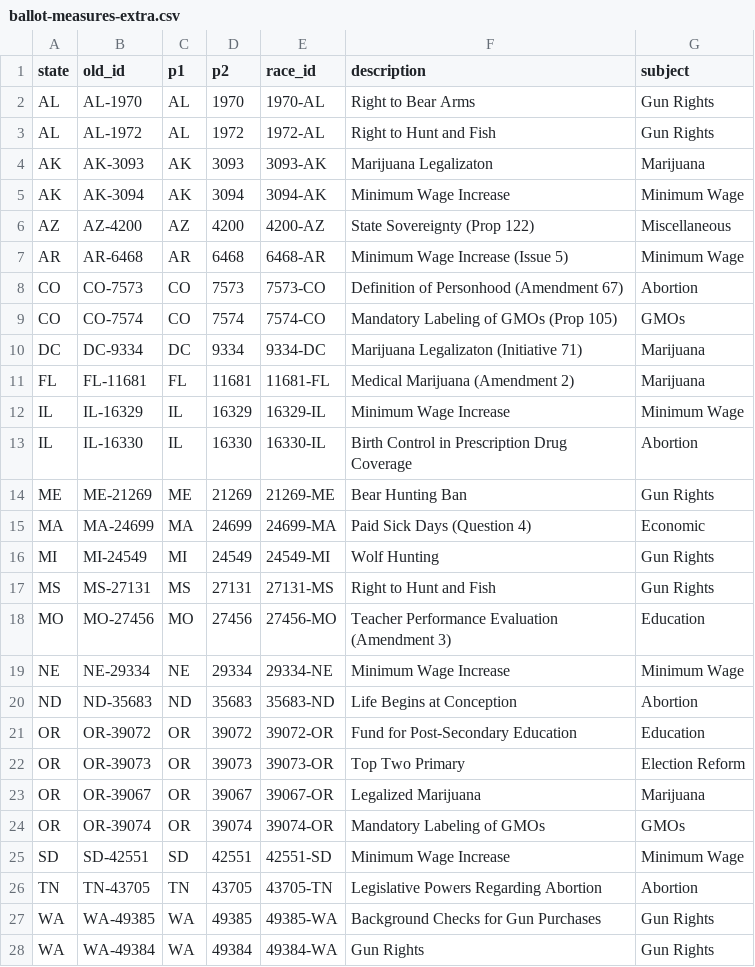
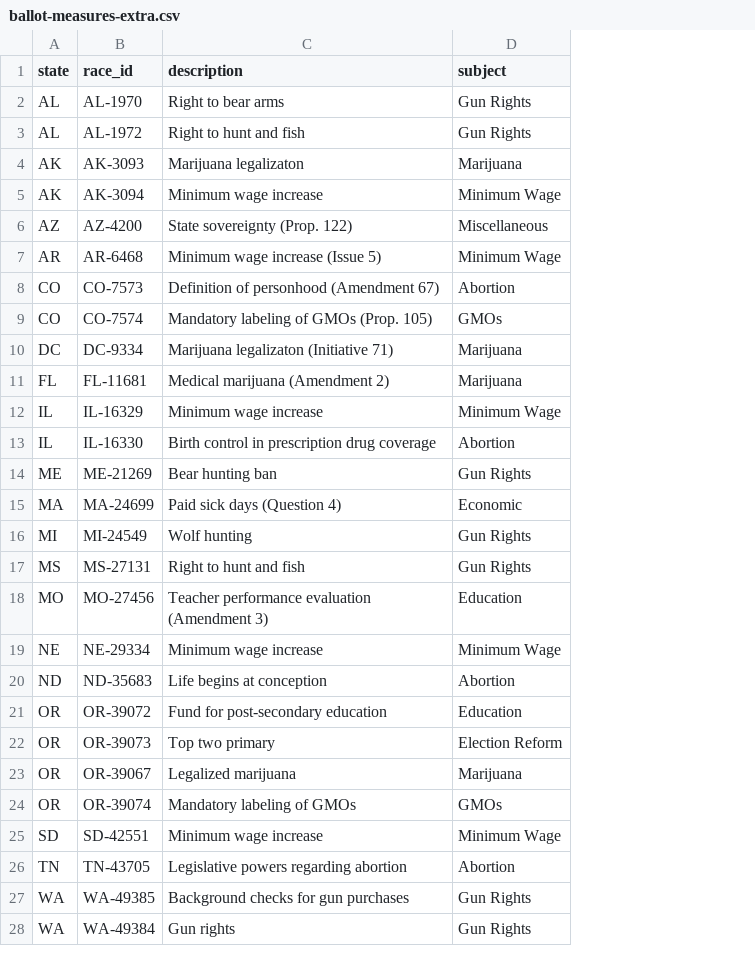
Before and after one commit to nprapps/elections14, a CSV file: data/ballot-measures-extra.csv, drawn as a sheet; removed rows and columns are numbered as before the commit, all else as after; the diff names each change by its address in the sheet, - before the commit and + after, or states it on an @@ line.

Commit message:
update ballot measuresg

```diff
--- a/data/ballot-measures-extra.csv
+++ b/data/ballot-measures-extra.csv
-column C (p1), rows 2-28: AL | AL | AK | AK | AZ | AR | CO | CO | DC | FL | IL | IL | ME | MA | MI | MS | MO | NE | ND | OR | OR | OR | OR | SD | TN | WA | WA
-column D (p2), rows 2-28: 1970 | 1972 | 3093 | 3094 | 4200 | 6468 | 7573 | 7574 | 9334 | 11681 | 16329 | 16330 | 21269 | 24699 | 24549 | 27131 | 27456 | 29334 | 35683 | 39072 | 39073 | 39067 | 39074 | 42551 | 43705 | 49385 | 49384
-column E (race_id), rows 2-28: 1970-AL | 1972-AL | 3093-AK | 3094-AK | 4200-AZ | 6468-AR | 7573-CO | 7574-CO | 9334-DC | 11681-FL | 16329-IL | 16330-IL | 21269-ME | 24699-MA | 24549-MI | 27131-MS | 27456-MO | 29334-NE | 35683-ND | 39072-OR | 39073-OR | 39067-OR | 39074-OR | 42551-SD | 43705-TN | 49385-WA | 49384-WA
-B1: old_id
+B1: race_id
-C2 (description): Right to Bear Arms
+C2 (description): Right to bear arms
-C3 (description): Right to Hunt and Fish
+C3 (description): Right to hunt and fish
-C4 (description): Marijuana Legalizaton
+C4 (description): Marijuana legalizaton
-C5 (description): Minimum Wage Increase
+C5 (description): Minimum wage increase
-C6 (description): State Sovereignty (Prop 122)
+C6 (description): State sovereignty (Prop. 122)
-C7 (description): Minimum Wage Increase (Issue 5)
+C7 (description): Minimum wage increase (Issue 5)
-C8 (description): Definition of Personhood (Amendment 67)
+C8 (description): Definition of personhood (Amendment 67)
-C9 (description): Mandatory Labeling of GMOs (Prop 105)
+C9 (description): Mandatory labeling of GMOs (Prop. 105)
-C10 (description): Marijuana Legalizaton (Initiative 71)
+C10 (description): Marijuana legalizaton (Initiative 71)
-C11 (description): Medical Marijuana (Amendment 2)
+C11 (description): Medical marijuana (Amendment 2)
-C12 (description): Minimum Wage Increase
+C12 (description): Minimum wage increase
-C13 (description): Birth Control in Prescription Drug Coverage
+C13 (description): Birth control in prescription drug coverage
-C14 (description): Bear Hunting Ban
+C14 (description): Bear hunting ban
-C15 (description): Paid Sick Days (Question 4)
+C15 (description): Paid sick days (Question 4)
-C16 (description): Wolf Hunting
+C16 (description): Wolf hunting
-C17 (description): Right to Hunt and Fish
+C17 (description): Right to hunt and fish
-C18 (description): Teacher Performance Evaluation (Amendment 3)
+C18 (description): Teacher performance evaluation (Amendment 3)
-C19 (description): Minimum Wage Increase
+C19 (description): Minimum wage increase
-C20 (description): Life Begins at Conception
+C20 (description): Life begins at conception
-C21 (description): Fund for Post-Secondary Education
+C21 (description): Fund for post-secondary education
-C22 (description): Top Two Primary
+C22 (description): Top two primary
-C23 (description): Legalized Marijuana
+C23 (description): Legalized marijuana
-C24 (description): Mandatory Labeling of GMOs
+C24 (description): Mandatory labeling of GMOs
-C25 (description): Minimum Wage Increase
+C25 (description): Minimum wage increase
-C26 (description): Legislative Powers Regarding Abortion
+C26 (description): Legislative powers regarding abortion
-C27 (description): Background Checks for Gun Purchases
+C27 (description): Background checks for gun purchases
-C28 (description): Gun Rights
+C28 (description): Gun rights
```
